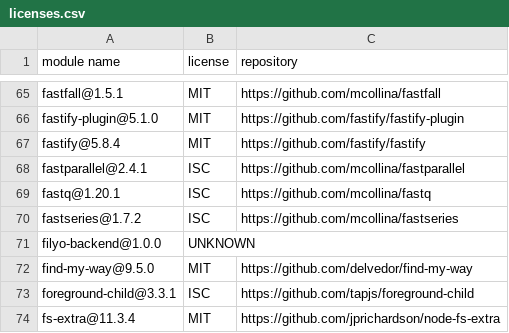
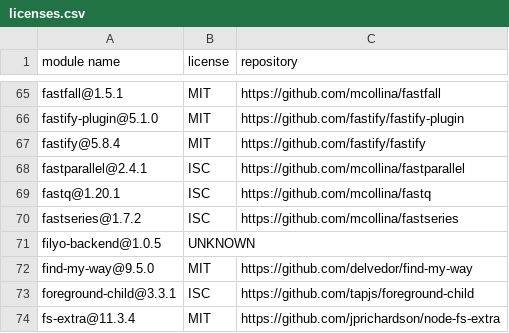
Before and after one commit to Mouette03/Filyo, a CSV file: backend/licenses.csv, drawn as a sheet; only a part is shown, gaps mark what is left out.

```diff
--- a/backend/licenses.csv
+++ b/backend/licenses.csv
@@ -70,3 +70,3 @@
 "fastseries@1.7.2","ISC","https://github.com/mcollina/fastseries"
-"filyo-backend@1.0.0","UNKNOWN",""
+"filyo-backend@1.0.5","UNKNOWN",""
 "find-my-way@9.5.0","MIT","https://github.com/delvedor/find-my-way"
```
